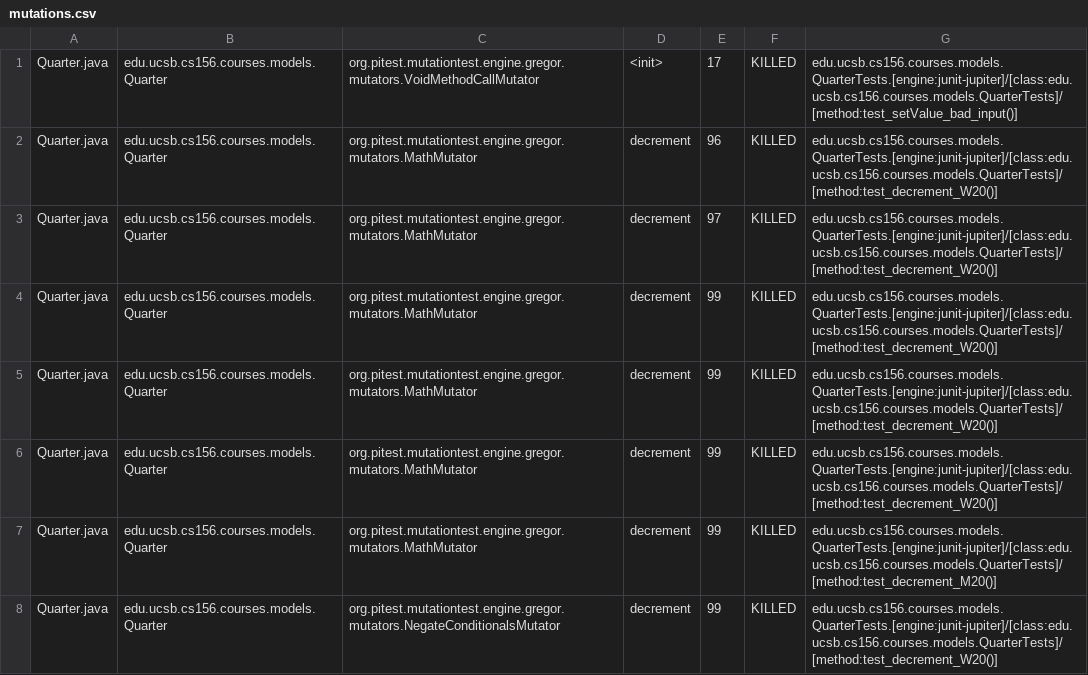
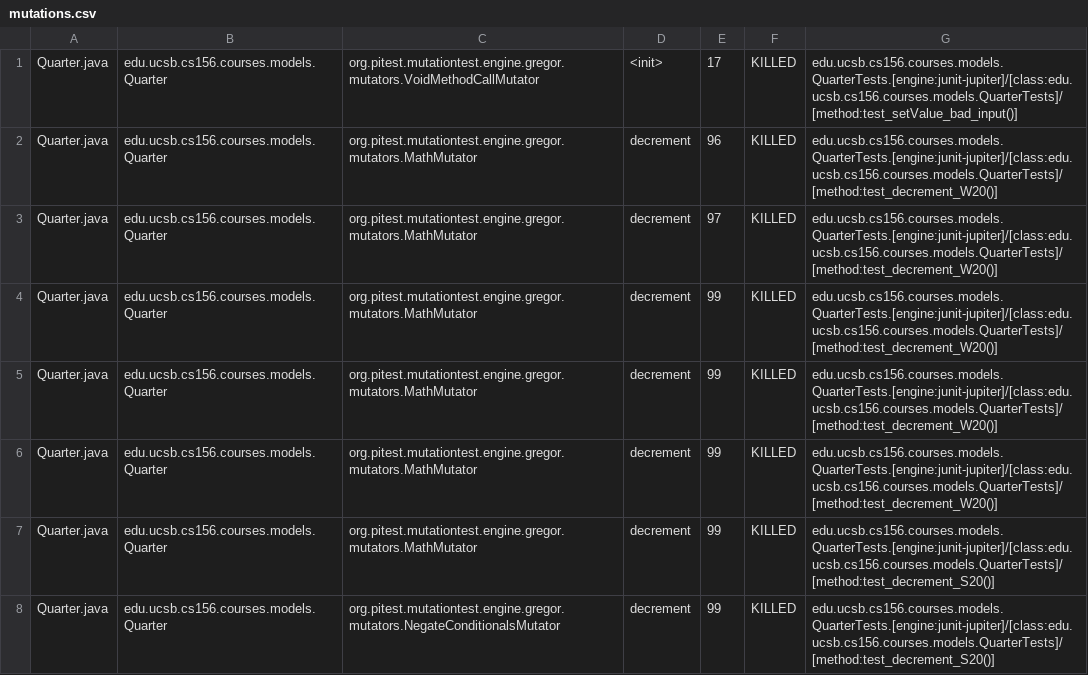
Before and after one commit to ucsb-cs156-f24/proj-courses-f24-02, a CSV file: prs/32/pitest/mutations.csv, drawn as a sheet; only a part is shown; the diff covers the shown part only.

Commit message:
Deploying to gh-pages from @ ucsb-cs156-f24/proj-courses-f24-02@43285d10210efed6baf30d6a488cdcdff5cc1722 🚀

```diff
--- a/prs/32/pitest/mutations.csv
+++ b/prs/32/pitest/mutations.csv
@@ -6,3 +6,3 @@ Quarter.java,edu.ucsb.cs156.courses.models.Quarter,org.pitest.mutationtest.engin
 Quarter.java,edu.ucsb.cs156.courses.models.Quarter,org.pitest.mutationtest.engine.gregor.mutators.MathMutator,decrement,99,KILLED,edu.ucsb.cs156.courses.models.QuarterTests.[engine:junit-jupiter]/[class:edu.ucsb.cs156.courses.models.QuarterTests]/[method:test_decrement_W20()]
-Quarter.java,edu.ucsb.cs156.courses.models.Quarter,org.pitest.mutationtest.engine.gregor.mutators.MathMutator,decrement,99,KILLED,edu.ucsb.cs156.courses.models.QuarterTests.[engine:junit-jupiter]/[class:edu.ucsb.cs156.courses.models.QuarterTests]/[method:test_decrement_M20()]
-Quarter.java,edu.ucsb.cs156.courses.models.Quarter,org.pitest.mutationtest.engine.gregor.mutators.NegateConditionalsMutator,decrement,99,KILLED,edu.ucsb.cs156.courses.models.QuarterTests.[engine:junit-jupiter]/[class:edu.ucsb.cs156.courses.models.QuarterTests]/[method:test_decrement_W20()]
+Quarter.java,edu.ucsb.cs156.courses.models.Quarter,org.pitest.mutationtest.engine.gregor.mutators.MathMutator,decrement,99,KILLED,edu.ucsb.cs156.courses.models.QuarterTests.[engine:junit-jupiter]/[class:edu.ucsb.cs156.courses.models.QuarterTests]/[method:test_decrement_S20()]
+Quarter.java,edu.ucsb.cs156.courses.models.Quarter,org.pitest.mutationtest.engine.gregor.mutators.NegateConditionalsMutator,decrement,99,KILLED,edu.ucsb.cs156.courses.models.QuarterTests.[engine:junit-jupiter]/[class:edu.ucsb.cs156.courses.models.QuarterTests]/[method:test_decrement_S20()]
```
Also changed, not shown: 55 edited cells elsewhere in this file, 44 other files.
